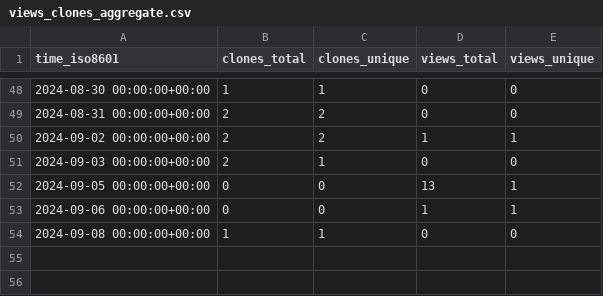
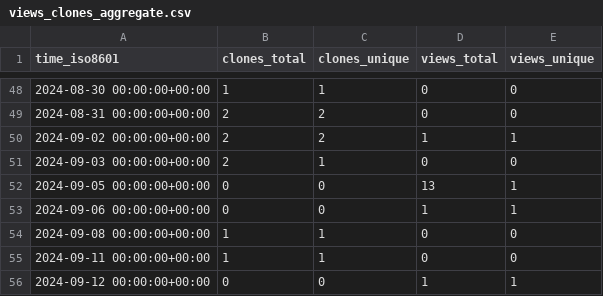
Before and after one commit to demichie/OpenPDAC-11, a CSV file: demichie/OpenPDAC-11/ghrs-data/views_clones_aggregate.csv, drawn as a sheet; only a part is shown, gaps mark what is left out; the diff names each change by its address in the sheet, - before the commit and + after, or states it on an @@ line.

```diff
--- a/demichie/OpenPDAC-11/ghrs-data/views_clones_aggregate.csv
+++ b/demichie/OpenPDAC-11/ghrs-data/views_clones_aggregate.csv
+row 55: 2024-09-11 00:00:00+00:00 | 1 | 1 | 0 | 0
+row 56: 2024-09-12 00:00:00+00:00 | 0 | 0 | 1 | 1
```
Also changed, not shown: 1 other file.
